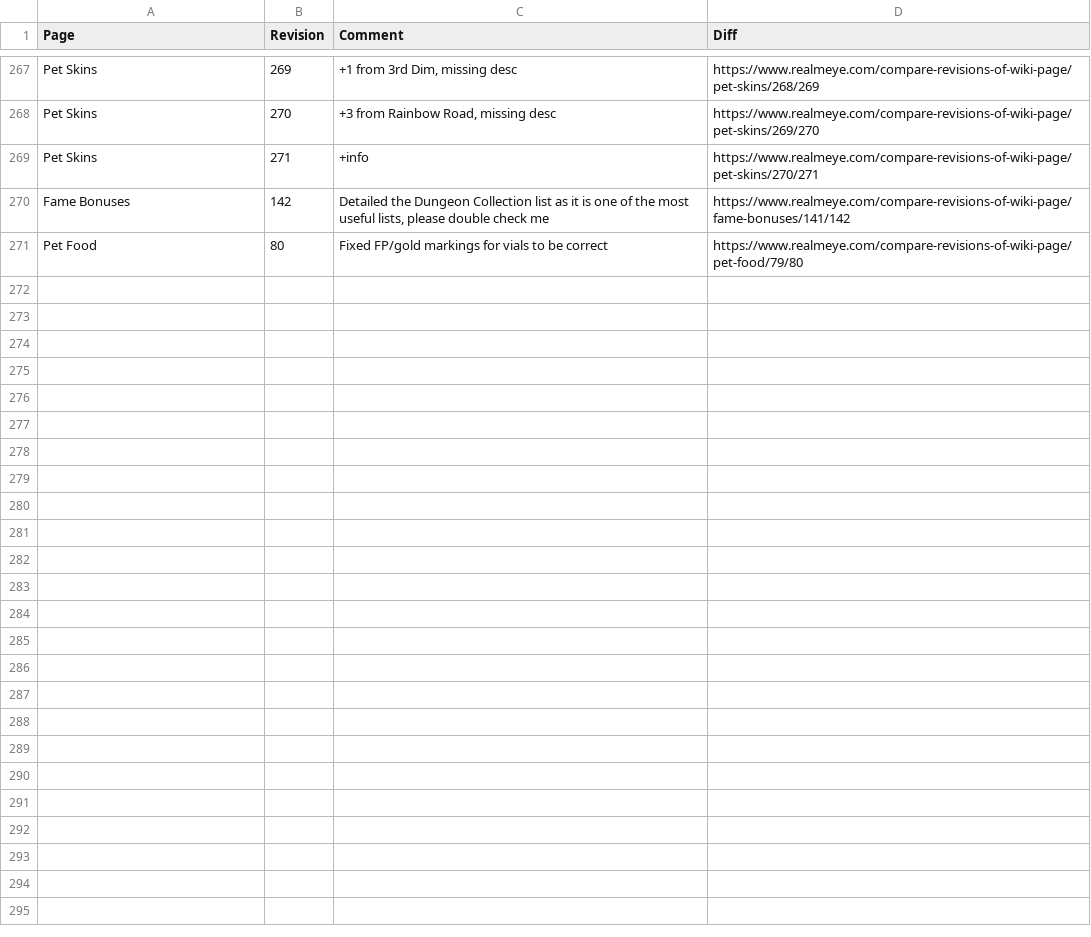
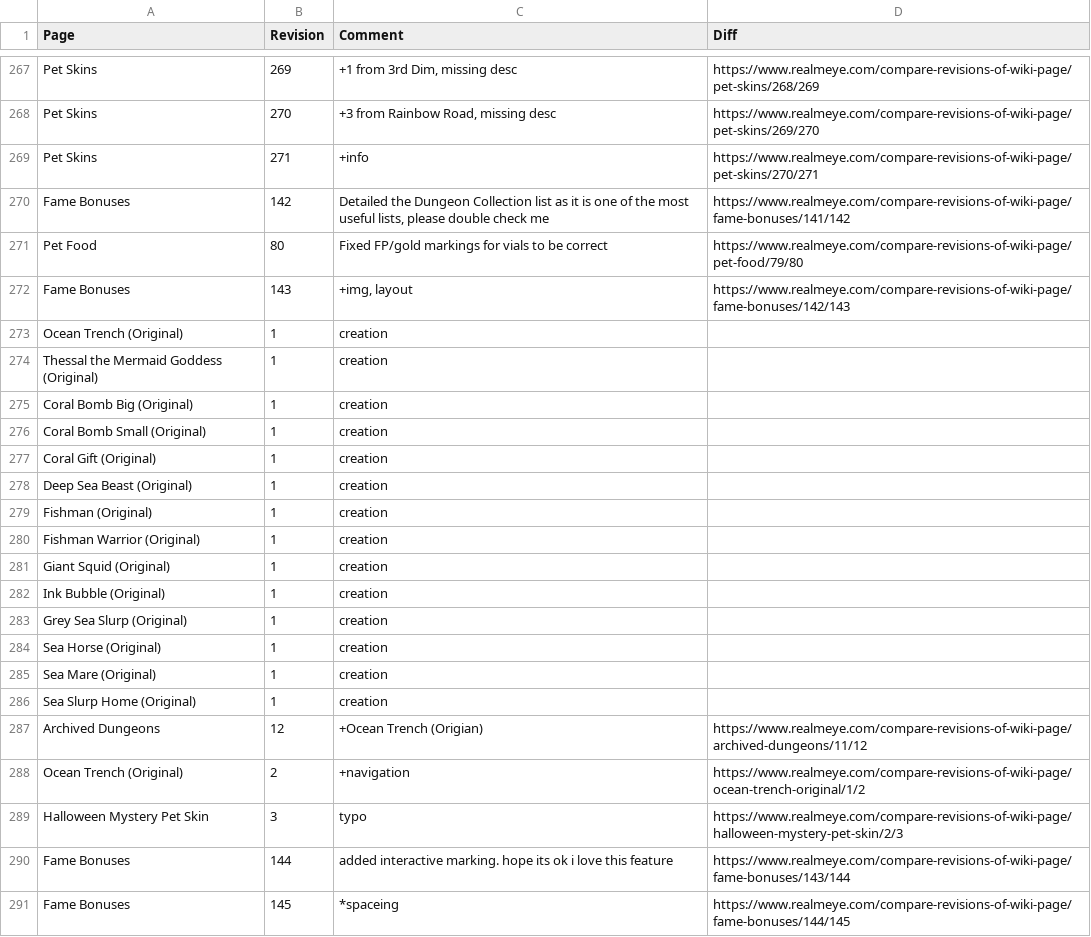
Before and after one commit to WilliamCkr/ScrapYourJob, a CSV file: realmeye-test/data/revisions.csv, drawn as a sheet; only a part is shown, gaps mark what is left out.

```diff
--- a/realmeye-test/data/revisions.csv
+++ b/realmeye-test/data/revisions.csv
@@ -271 +271,21 @@ Fame Bonuses,142,"Detailed the Dungeon Collection list as it is one of the most
 Pet Food,80,Fixed FP/gold markings for vials to be correct,https://www.realmeye.com/compare-revisions-of-wiki-page/pet-food/79/80
+Fame Bonuses,143,"+img, layout",https://www.realmeye.com/compare-revisions-of-wiki-page/fame-bonuses/142/143
+Ocean Trench (Original),1,creation,
+Thessal the Mermaid Goddess (Original),1,creation,
+Coral Bomb Big (Original),1,creation,
+Coral Bomb Small (Original),1,creation,
+Coral Gift (Original),1,creation,
+Deep Sea Beast (Original),1,creation,
+Fishman (Original),1,creation,
+Fishman Warrior (Original),1,creation,
+Giant Squid (Original),1,creation,
+Ink Bubble (Original),1,creation,
+Grey Sea Slurp (Original),1,creation,
+Sea Horse (Original),1,creation,
+Sea Mare (Original),1,creation,
+Sea Slurp Home (Original),1,creation,
+Archived Dungeons,12,+Ocean Trench (Origian),https://www.realmeye.com/compare-revisions-of-wiki-page/archived-dungeons/11/12
+Ocean Trench (Original),2,+navigation,https://www.realmeye.com/compare-revisions-of-wiki-page/ocean-trench-original/1/2
+Halloween Mystery Pet Skin,3,typo,https://www.realmeye.com/compare-revisions-of-wiki-page/halloween-mystery-pet-skin/2/3
+Fame Bonuses,144,added interactive marking. hope its ok i love this feature,https://www.realmeye.com/compare-revisions-of-wiki-page/fame-bonuses/143/144
+Fame Bonuses,145,*spaceing,https://www.realmeye.com/compare-revisions-of-wiki-page/fame-bonuses/144/145
```
